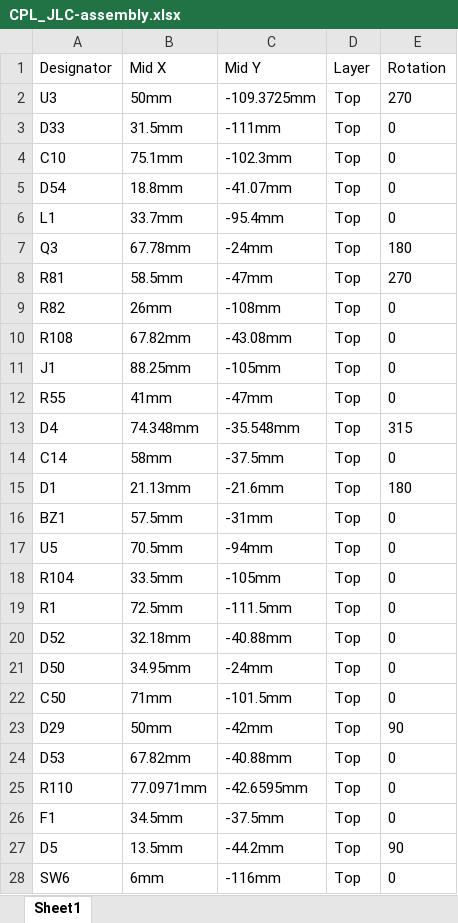
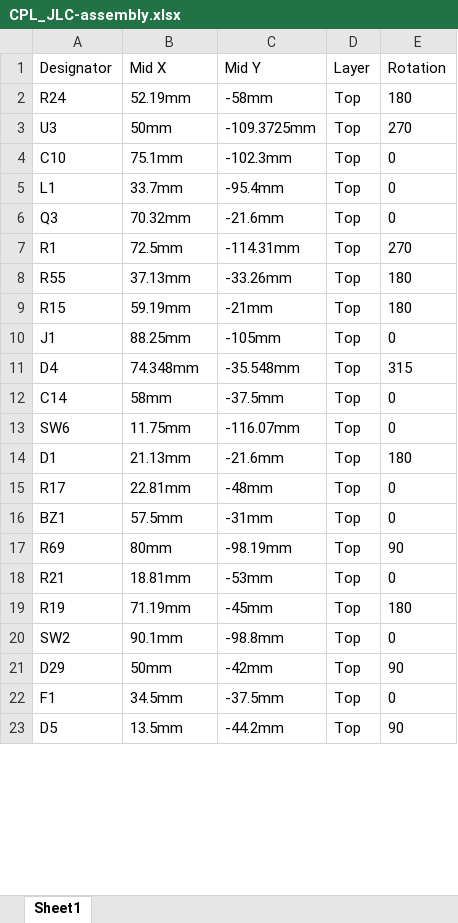
Before and after one commit to MukeshSethy/micromouse-runner, an Excel workbook: pcb/JLCPCB_2layers_simplified/xiao_linefollower/production_2layer/jlcpcb/CPL_JLC-assembly.xlsx, sheet Sheet1, drawn as a sheet; only a part is shown; values as stored, in another font and other column widths than the file's, no borders; removed rows and columns are numbered as before the commit, all else as after; the diff covers the shown part only; the diff names each change by its address in the sheet, - before the commit and + after, or states it on an @@ line.

```diff
--- a/pcb/JLCPCB_2layers_simplified/xiao_linefollower/production_2layer/jlcpcb/CPL_JLC-assembly.xlsx (sheet Sheet1)
+++ b/pcb/JLCPCB_2layers_simplified/xiao_linefollower/production_2layer/jlcpcb/CPL_JLC-assembly.xlsx (sheet Sheet1)
+row 2: R24 | 52.19mm | -58mm | Top | 180
-row 3: D33 | 31.5mm | -111mm | Top | 0
-row 5: D54 | 18.8mm | -41.07mm | Top | 0
-B6 (Mid X): 67.78mm
+B6 (Mid X): 70.32mm
-C6 (Mid Y): -24mm
+C6 (Mid Y): -21.6mm
-E6 (Rotation): 180
+E6 (Rotation): 0
-A7 (Designator): R81
+A7 (Designator): R1
-B7 (Mid X): 58.5mm
+B7 (Mid X): 72.5mm
-C7 (Mid Y): -47mm
+C7 (Mid Y): -114.31mm
-row 9: R82 | 26mm | -108mm | Top | 0
-row 10: R108 | 67.82mm | -43.08mm | Top | 0
+row 8: R55 | 37.13mm | -33.26mm | Top | 180
+row 9: R15 | 59.19mm | -21mm | Top | 180
-row 12: R55 | 41mm | -47mm | Top | 0
+row 13: SW6 | 11.75mm | -116.07mm | Top | 0
+row 15: R17 | 22.81mm | -48mm | Top | 0
-row 17: U5 | 70.5mm | -94mm | Top | 0
-row 18: R104 | 33.5mm | -105mm | Top | 0
+row 17: R69 | 80mm | -98.19mm | Top | 90
-A18 (Designator): R1
+A18 (Designator): R21
-B18 (Mid X): 72.5mm
+B18 (Mid X): 18.81mm
-C18 (Mid Y): -111.5mm
+C18 (Mid Y): -53mm
+row 19: R19 | 71.19mm | -45mm | Top | 180
-A20 (Designator): D52
+A20 (Designator): SW2
-B20 (Mid X): 32.18mm
+B20 (Mid X): 90.1mm
-C20 (Mid Y): -40.88mm
+C20 (Mid Y): -98.8mm
-row 21: D50 | 34.95mm | -24mm | Top | 0
-row 22: C50 | 71mm | -101.5mm | Top | 0
-row 24: D53 | 67.82mm | -40.88mm | Top | 0
-row 25: R110 | 77.0971mm | -42.6595mm | Top | 0
-row 28: SW6 | 6mm | -116mm | Top | 0
```
Also changed, not shown: 11 added rows, 41 removed rows and 10 edited cells elsewhere in this sheet, pcb/JLCPCB_2layers_simplified/xiao_linefollower/production_2layer/jlcpcb/BOM_JLC-assembly.xlsx, pcb/JLCPCB_2layers_simplified/xiao_linefollower/production_2layer/lioncircuits/BOM_Lion.xlsx, 13 other files.
